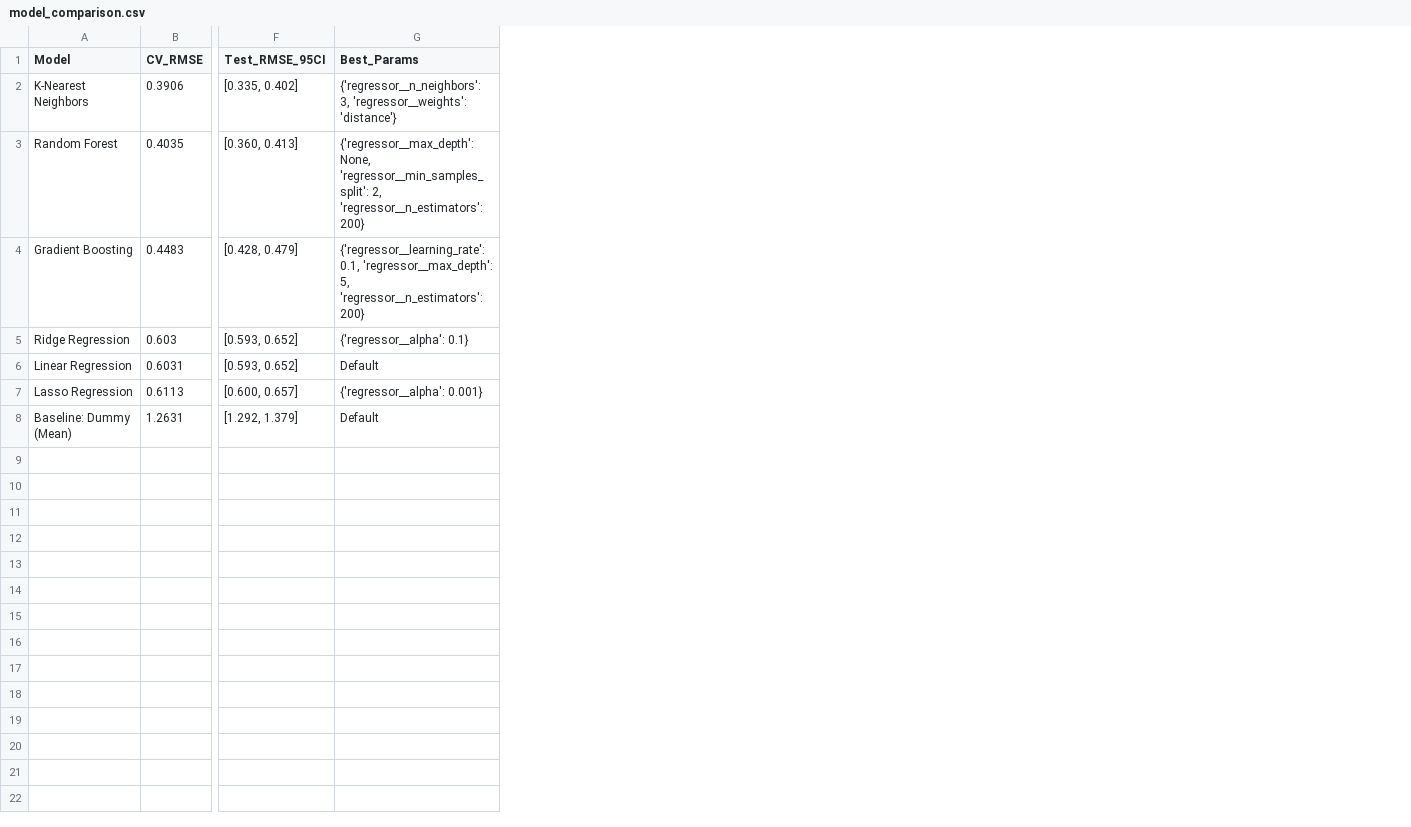
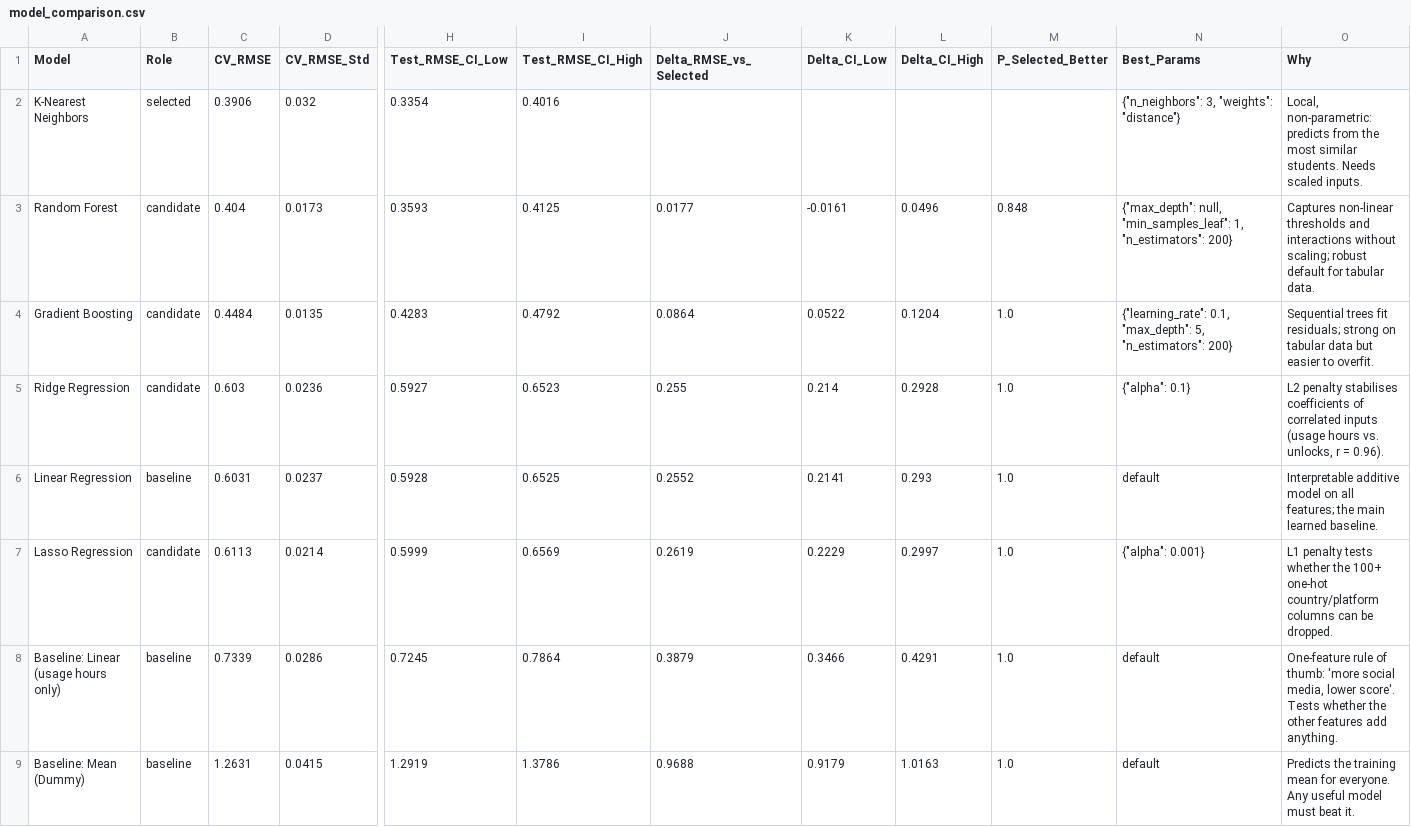
Before and after one commit to Aryan7280/mental-health-score-predictor, a CSV file: reports/model_comparison.csv, drawn as a sheet; only a part is shown, gaps mark what is left out; removed rows and columns are numbered as before the commit, all else as after; rows hold the shown columns only; the diff covers the shown part only; the diff names each change by its address in the sheet, - before the commit and + after, or states it on an @@ line.

```diff
--- a/reports/model_comparison.csv
+++ b/reports/model_comparison.csv
+column B (Role), rows 2-7: selected | candidate | candidate | candidate | baseline | candidate; row 9: baseline
+column D (CV_RMSE_Std), rows 2-7: 0.032 | 0.0173 | 0.0135 | 0.0236 | 0.0237 | 0.0214; row 9: 0.0415
-column F (Test_RMSE_95CI), rows 2-8: [0.335, 0.402] | [0.360, 0.413] | [0.428, 0.479] | [0.593, 0.652] | [0.593, 0.652] | [0.600, 0.657] | [1.292, 1.379]
+column H (Test_RMSE_CI_Low), rows 2-7: 0.3354 | 0.3593 | 0.4283 | 0.5927 | 0.5928 | 0.5999; row 9: 1.2919
+column I (Test_RMSE_CI_High), rows 2-7: 0.4016 | 0.4125 | 0.4792 | 0.6523 | 0.6525 | 0.6569; row 9: 1.3786
+column J (Delta_RMSE_vs_Selected), rows 3-7: 0.0177 | 0.0864 | 0.255 | 0.2552 | 0.2619; row 9: 0.9688
+column K (Delta_CI_Low), rows 3-7: -0.0161 | 0.0522 | 0.214 | 0.2141 | 0.2229; row 9: 0.9179
+column L (Delta_CI_High), rows 3-7: 0.0496 | 0.1204 | 0.2928 | 0.293 | 0.2997; row 9: 1.0163
+column M (P_Selected_Better), rows 3-7: 0.848 | 1.0 | 1.0 | 1.0 | 1.0; row 9: 1.0
+column O (Why), rows 2-7: Local, non-parametric: predicts from the most similar students. Needs scaled inputs. | Captures non-linear thresholds and interactions without scaling; robust default for tabular data. | Sequential trees fit residuals; strong on tabular data but easier to overfit. | L2 penalty stabilises coefficients of correlated inputs (usage hours vs. unlocks, r = 0.96). | Interpretable additive model on all features; the main learned baseline. | L1 penalty tests whether the 100+ one-hot country/platform columns can be dropped.; row 9: Predicts the training mean for everyone. Any useful model must beat it.
-N2 (Best_Params): {'regressor__n_neighbors': 3, 'regressor__weights': 'distance'}
+N2 (Best_Params): {"n_neighbors": 3, "weights": "distance"}
-C3 (CV_RMSE): 0.4035
+C3 (CV_RMSE): 0.404
-N3 (Best_Params): {'regressor__max_depth': None, 'regressor__min_samples_split': 2, 'regressor__n_estimators': 200}
+N3 (Best_Params): {"max_depth": null, "min_samples_leaf": 1, "n_estimators": 200}
-C4 (CV_RMSE): 0.4483
+C4 (CV_RMSE): 0.4484
-N4 (Best_Params): {'regressor__learning_rate': 0.1, 'regressor__max_depth': 5, 'regressor__n_estimators': 200}
+N4 (Best_Params): {"learning_rate": 0.1, "max_depth": 5, "n_estimators": 200}
-N5 (Best_Params): {'regressor__alpha': 0.1}
+N5 (Best_Params): {"alpha": 0.1}
-N6 (Best_Params): Default
+N6 (Best_Params): default
-N7 (Best_Params): {'regressor__alpha': 0.001}
+N7 (Best_Params): {"alpha": 0.001}
+row 8: Baseline: Linear (usage hours only) | baseline | 0.7339 | 0.0286 | 0.7245 | 0.7864 | 0.3879 | 0.3466 | 0.4291 | 1.0 | default | One-feature rule of thumb: 'more social media, lower score'. Tests whether the other features add anything.
-A9 (Model): Baseline: Dummy (Mean)
+A9 (Model): Baseline: Mean (Dummy)
-N9 (Best_Params): Default
+N9 (Best_Params): default
```
Also changed, not shown: 6 edited cells elsewhere in this file, reports/ablation_study.csv, reports/feature_group_ablation.csv, 41 other files.
